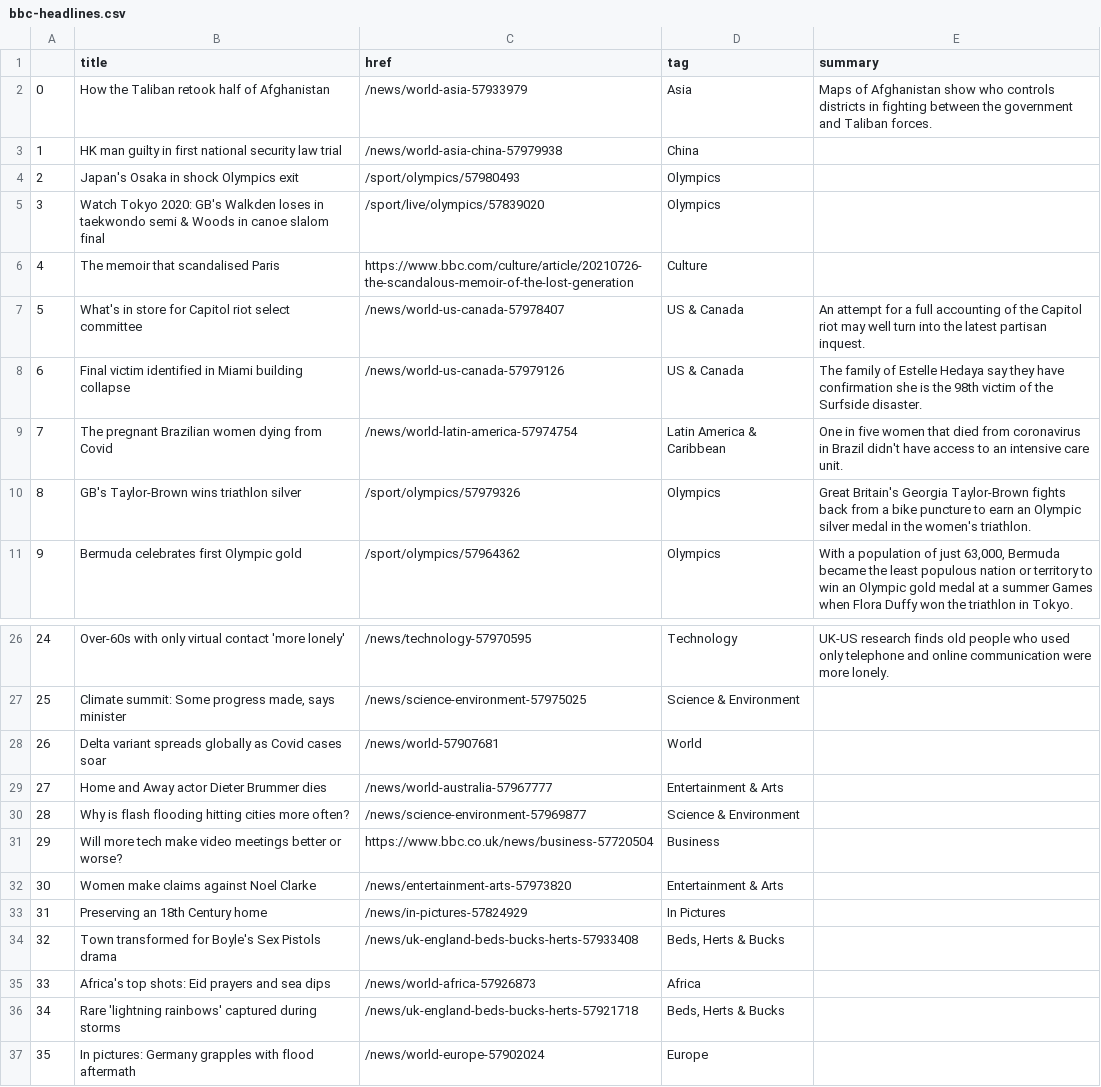
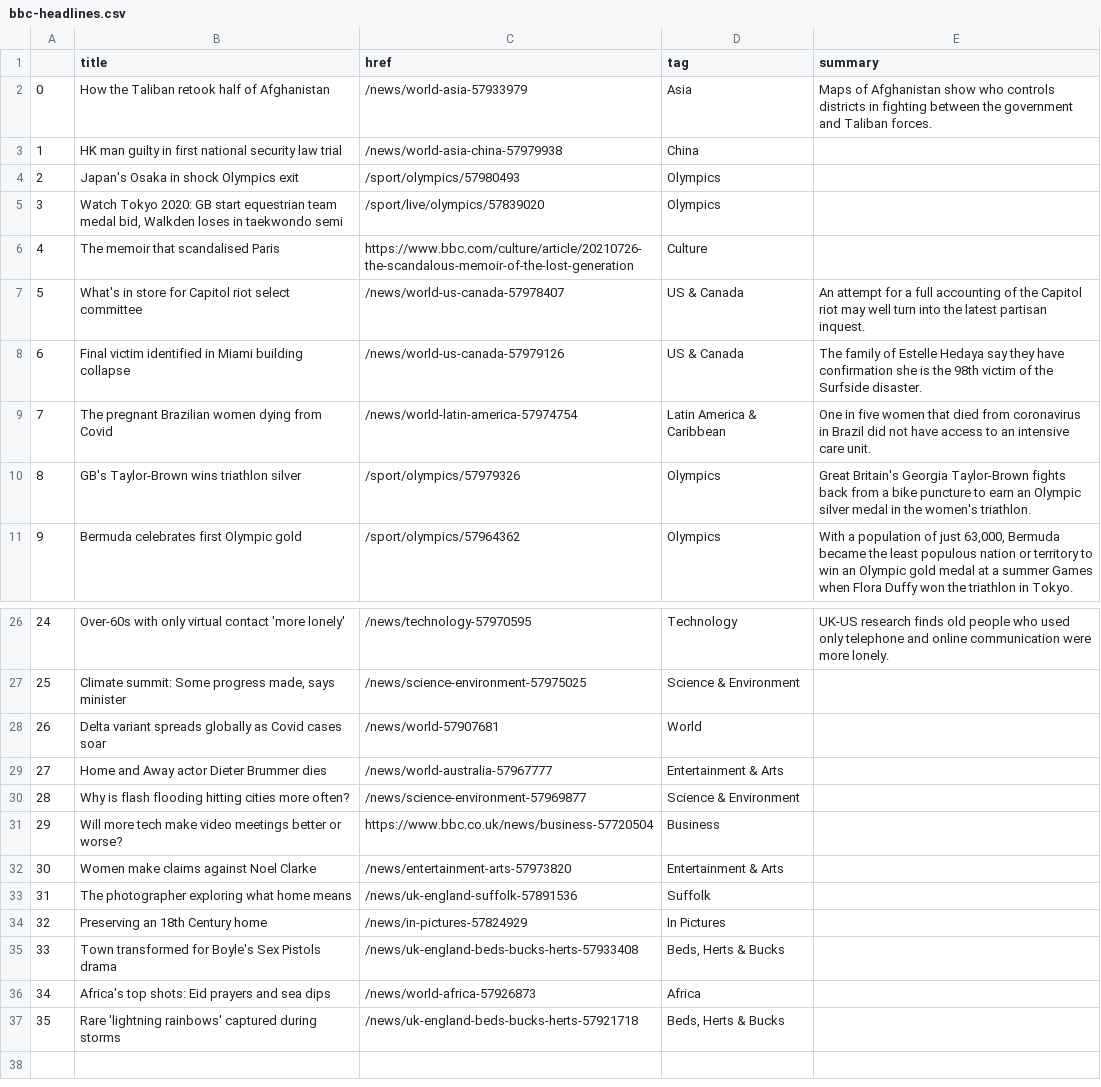
Before and after one commit to FraukeReyer/automatic-scraper, a CSV file: bbc-headlines.csv, drawn as a sheet; only a part is shown, gaps mark what is left out; removed rows and columns are numbered as before the commit, all else as after; the diff names each change by its address in the sheet, - before the commit and + after, or states it on an @@ line.

```diff
--- a/bbc-headlines.csv
+++ b/bbc-headlines.csv
-B5 (title): …Tokyo 2020: GB's Walkden loses in taekwondo semi & Woods in canoe slalom final
+B5 (title): …Tokyo 2020: GB start equestrian team medal bid, Walkden loses in taekwondo semi
-E9 (summary): …in Brazil didn't have access…
+E9 (summary): …in Brazil did not have access…
+row 33: 31 | The photographer exploring what home means | /news/uk-england-suffolk-57891536 | Suffolk
@@ column A renumbered between rows 34 and 37 @@
-row 37: 35 | In pictures: Germany grapples with flood aftermath | /news/world-europe-57902024 | Europe
```
